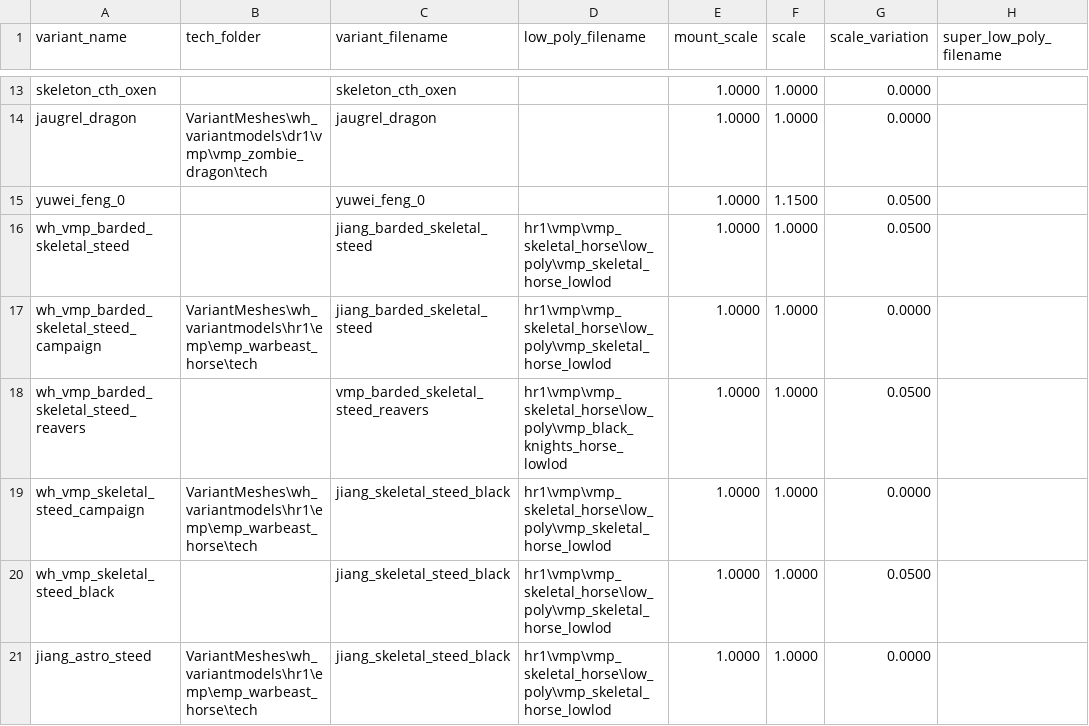
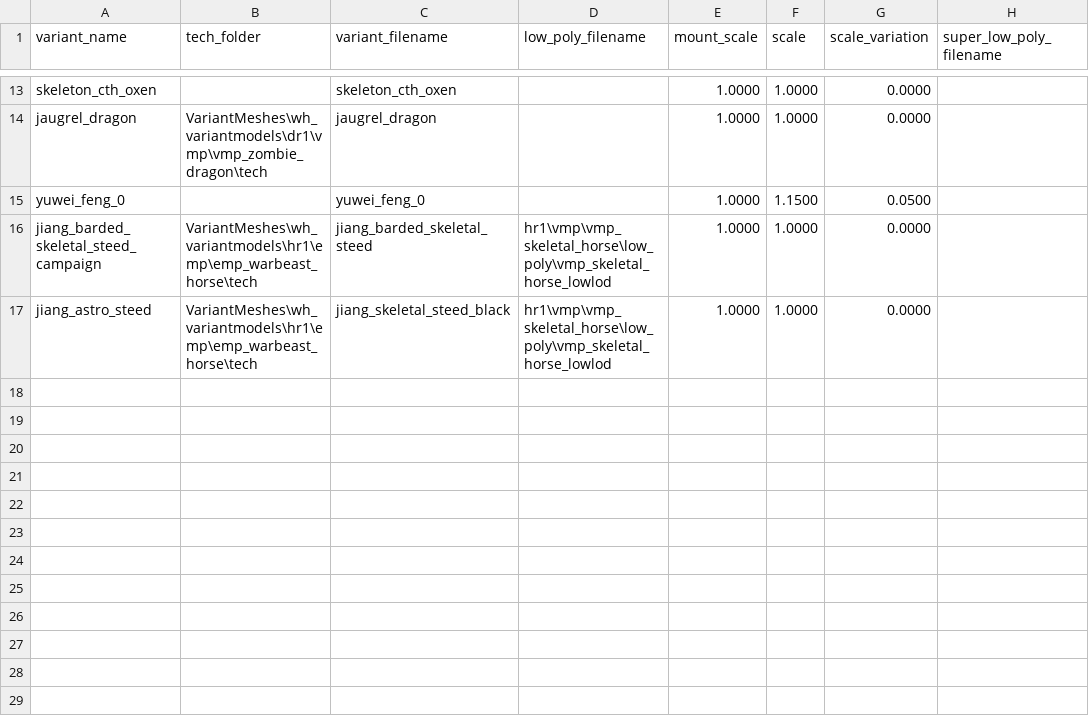
Before and after one commit to RhoxGSAINT/Dynasty-of-the-Damned, a TSV file: db/variants_tables/jiangshi_undead+.tsv, drawn as a sheet; only a part is shown, gaps mark what is left out.

```diff
--- a/db/variants_tables/jiangshi_undead+.tsv
+++ b/db/variants_tables/jiangshi_undead+.tsv
@@ -15,7 +15,3 @@ jaugrel_dragon	VariantMeshes\wh_variantmodels\dr1\vmp\vmp_zombie_dragon\tech	jau
 yuwei_feng_0		yuwei_feng_0		1.0000	1.1500	0.0500	
-wh_vmp_barded_skeletal_steed		jiang_barded_skeletal_steed	hr1\vmp\vmp_skeletal_horse\low_poly\vmp_skeletal_horse_lowlod	1.0000	1.0000	0.0500	
-wh_vmp_barded_skeletal_steed_campaign	VariantMeshes\wh_variantmodels\hr1\emp\emp_warbeast_horse\tech	jiang_barded_skeletal_steed	hr1\vmp\vmp_skeletal_horse\low_poly\vmp_skeletal_horse_lowlod	1.0000	1.0000	0.0000	
-wh_vmp_barded_skeletal_steed_reavers		vmp_barded_skeletal_steed_reavers	hr1\vmp\vmp_skeletal_horse\low_poly\vmp_black_knights_horse_lowlod	1.0000	1.0000	0.0500	
-wh_vmp_skeletal_steed_campaign	VariantMeshes\wh_variantmodels\hr1\emp\emp_warbeast_horse\tech	jiang_skeletal_steed_black	hr1\vmp\vmp_skeletal_horse\low_poly\vmp_skeletal_horse_lowlod	1.0000	1.0000	0.0000	
-wh_vmp_skeletal_steed_black		jiang_skeletal_steed_black	hr1\vmp\vmp_skeletal_horse\low_poly\vmp_skeletal_horse_lowlod	1.0000	1.0000	0.0500	
+jiang_barded_skeletal_steed_campaign	VariantMeshes\wh_variantmodels\hr1\emp\emp_warbeast_horse\tech	jiang_barded_skeletal_steed	hr1\vmp\vmp_skeletal_horse\low_poly\vmp_skeletal_horse_lowlod	1.0000	1.0000	0.0000	
 jiang_astro_steed	VariantMeshes\wh_variantmodels\hr1\emp\emp_warbeast_horse\tech	jiang_skeletal_steed_black	hr1\vmp\vmp_skeletal_horse\low_poly\vmp_skeletal_horse_lowlod	1.0000	1.0000	0.0000	
```
Also changed, not shown: db/agent_subtypes_tables/astroliche_+.tsv, db/battle_set_piece_armies_characters_tables/jiang_reborn+.tsv, 11 other files.
